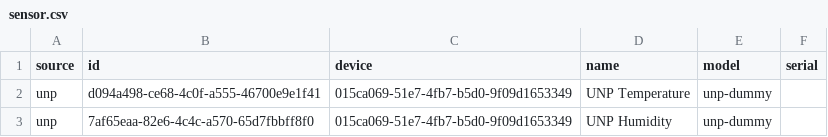
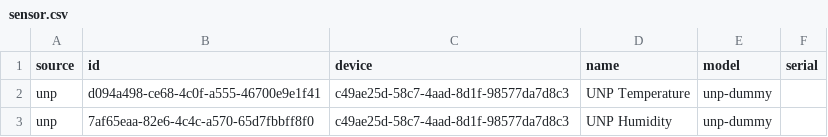
Before and after one commit to NaturalHistoryMuseum/audioblast_ingest, a CSV file: sensor.csv, drawn as a sheet.

Commit message:
Update sensor.csv

```diff
--- a/sensor.csv
+++ b/sensor.csv
@@ -1,3 +1,3 @@
 "source","id","device","name","model","serial"
-"unp","d094a498-ce68-4c0f-a555-46700e9e1f41","015ca069-51e7-4fb7-b5d0-9f09d1653349","UNP Temperature","unp-dummy",""
-"unp","7af65eaa-82e6-4c4c-a570-65d7fbbff8f0","015ca069-51e7-4fb7-b5d0-9f09d1653349","UNP Humidity","unp-dummy",""
+"unp","d094a498-ce68-4c0f-a555-46700e9e1f41","c49ae25d-58c7-4aad-8d1f-98577da7d8c3","UNP Temperature","unp-dummy",""
+"unp","7af65eaa-82e6-4c4c-a570-65d7fbbff8f0","c49ae25d-58c7-4aad-8d1f-98577da7d8c3","UNP Humidity","unp-dummy",""
```
